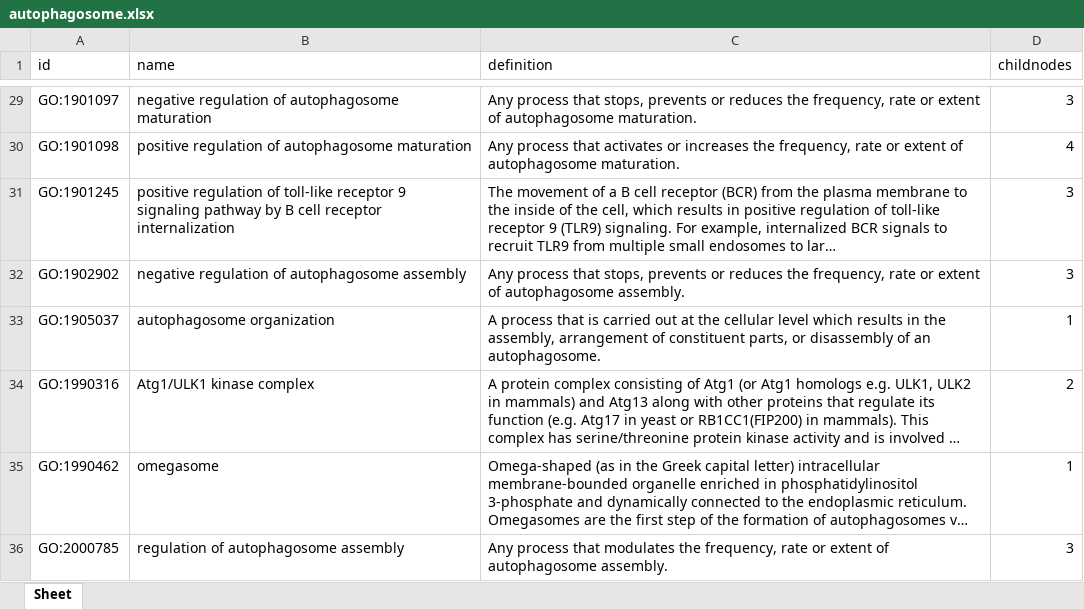
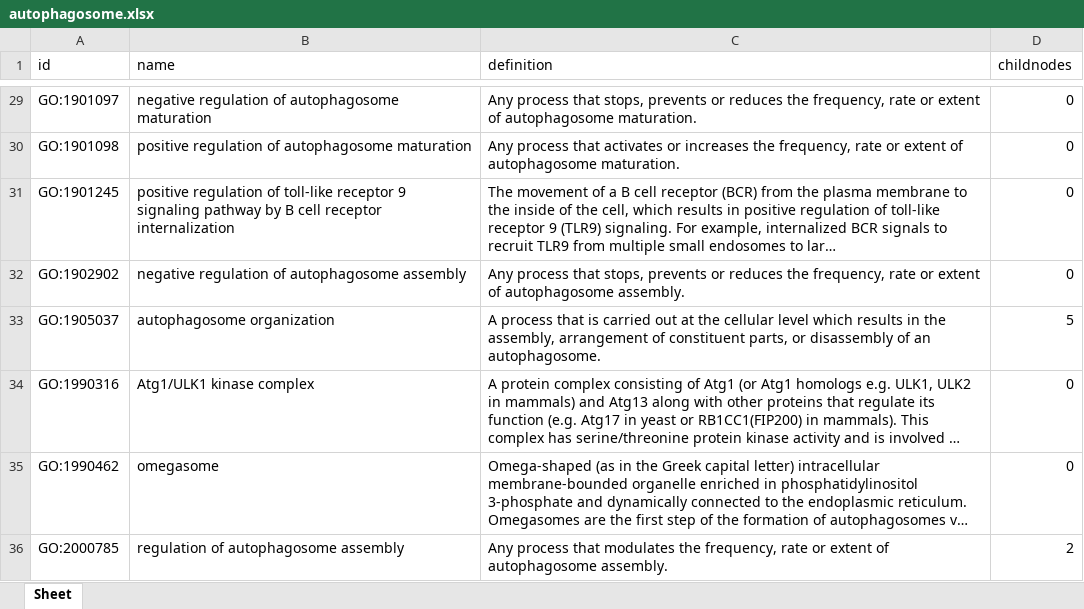
Before and after one commit to CaoYue4554/IBI1_2022-23, an Excel workbook: Practical14/autophagosome.xlsx, sheet Sheet, drawn as a sheet; only a part is shown, gaps mark what is left out; long unchanged cells end in …; values as stored, in another font and other column widths than the file's, no borders; the diff covers the shown part only; the diff names each change by its address in the sheet, - before the commit and + after, or states it on an @@ line.

```diff
--- a/Practical14/autophagosome.xlsx (sheet Sheet)
+++ b/Practical14/autophagosome.xlsx (sheet Sheet)
-D29 (childnodes): 3
+D29 (childnodes): 0
-D30 (childnodes): 4
+D30 (childnodes): 0
-D31:D32 (childnodes): 3
+D31:D32 (childnodes): 0
-D33 (childnodes): 1
+D33 (childnodes): 5
-D34 (childnodes): 2
+D34 (childnodes): 0
-D35 (childnodes): 1
+D35 (childnodes): 0
-D36 (childnodes): 3
+D36 (childnodes): 2
```
Also changed, not shown: 23 edited cells elsewhere in this sheet, 1 other file.
